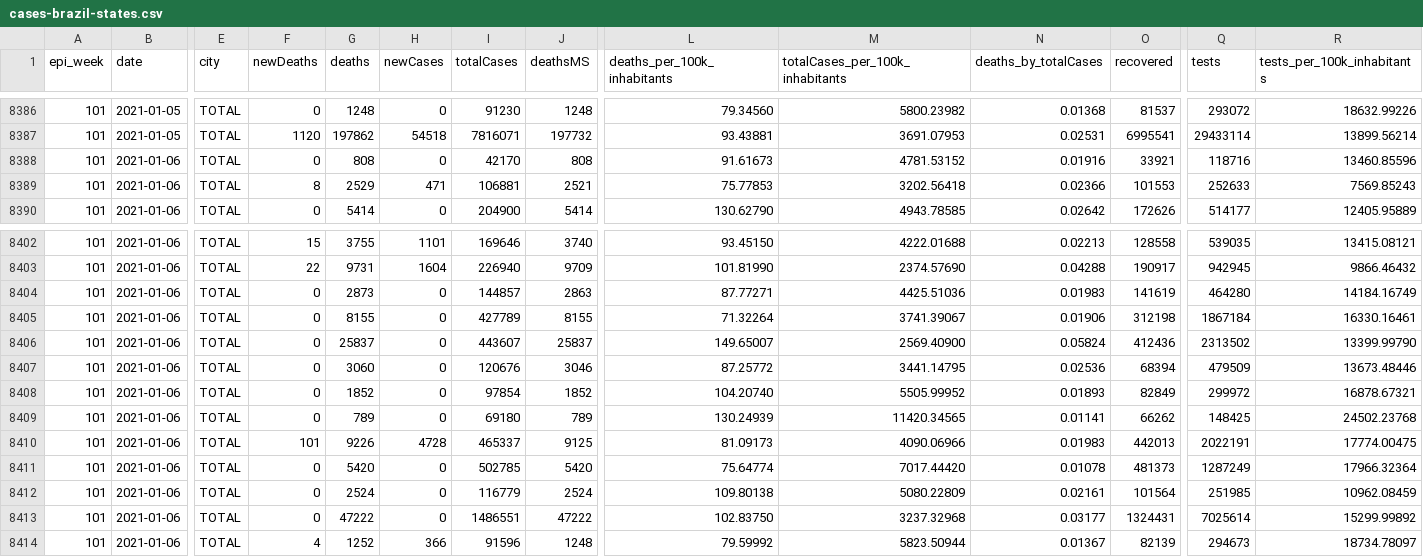
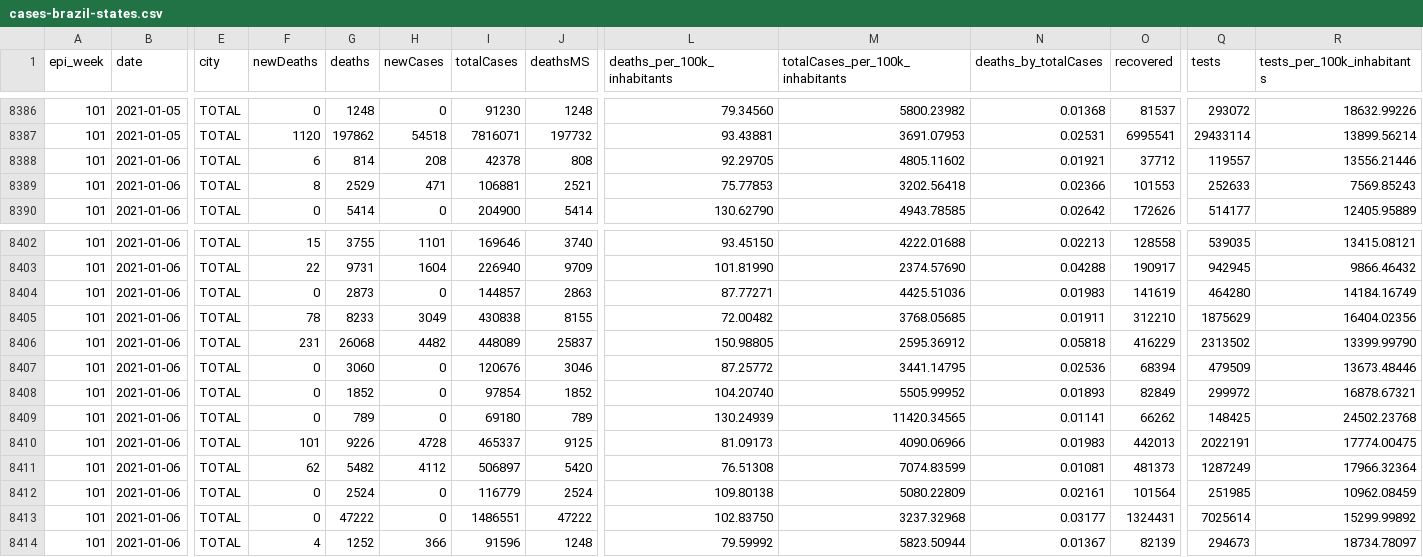
Before and after one commit to spdrio/covid19br, a CSV file: cases-brazil-states.csv, drawn as a sheet; only a part is shown, gaps mark what is left out; the diff covers the shown part only; the diff names each change by its address in the sheet, - before the commit and + after, or states it on an @@ line.

```diff
--- a/cases-brazil-states.csv
+++ b/cases-brazil-states.csv
-F8388 (newDeaths): 0
+F8388 (newDeaths): 6
-G8388 (deaths): 808
+G8388 (deaths): 814
-H8388 (newCases): 0
+H8388 (newCases): 208
-I8388 (totalCases): 42170
+I8388 (totalCases): 42378
-L8388 (deaths_per_100k_inhabitants): 91.61673
+L8388 (deaths_per_100k_inhabitants): 92.29705
-M8388 (totalCases_per_100k_inhabitants): 4781.53152
+M8388 (totalCases_per_100k_inhabitants): 4805.11602
-N8388 (deaths_by_totalCases): 0.01916
+N8388 (deaths_by_totalCases): 0.01921
-O8388 (recovered): 33921
+O8388 (recovered): 37712
-Q8388 (tests): 118716
+Q8388 (tests): 119557
-R8388 (tests_per_100k_inhabitants): 13460.85596
+R8388 (tests_per_100k_inhabitants): 13556.21446
-F8405 (newDeaths): 0
+F8405 (newDeaths): 78
-G8405 (deaths): 8155
+G8405 (deaths): 8233
-H8405 (newCases): 0
+H8405 (newCases): 3049
-I8405 (totalCases): 427789
+I8405 (totalCases): 430838
-L8405 (deaths_per_100k_inhabitants): 71.32264
+L8405 (deaths_per_100k_inhabitants): 72.00482
-M8405 (totalCases_per_100k_inhabitants): 3741.39067
+M8405 (totalCases_per_100k_inhabitants): 3768.05685
-N8405 (deaths_by_totalCases): 0.01906
+N8405 (deaths_by_totalCases): 0.01911
-O8405 (recovered): 312198
+O8405 (recovered): 312210
-Q8405 (tests): 1867184
+Q8405 (tests): 1875629
-R8405 (tests_per_100k_inhabitants): 16330.16461
+R8405 (tests_per_100k_inhabitants): 16404.02356
-F8406 (newDeaths): 0
+F8406 (newDeaths): 231
-G8406 (deaths): 25837
+G8406 (deaths): 26068
-H8406 (newCases): 0
+H8406 (newCases): 4482
-I8406 (totalCases): 443607
+I8406 (totalCases): 448089
-L8406 (deaths_per_100k_inhabitants): 149.65007
+L8406 (deaths_per_100k_inhabitants): 150.98805
-M8406 (totalCases_per_100k_inhabitants): 2569.40900
+M8406 (totalCases_per_100k_inhabitants): 2595.36912
-N8406 (deaths_by_totalCases): 0.05824
+N8406 (deaths_by_totalCases): 0.05818
-O8406 (recovered): 412436
+O8406 (recovered): 416229
-F8411 (newDeaths): 0
+F8411 (newDeaths): 62
-G8411 (deaths): 5420
+G8411 (deaths): 5482
-H8411 (newCases): 0
+H8411 (newCases): 4112
-I8411 (totalCases): 502785
+I8411 (totalCases): 506897
-L8411 (deaths_per_100k_inhabitants): 75.64774
+L8411 (deaths_per_100k_inhabitants): 76.51308
-M8411 (totalCases_per_100k_inhabitants): 7017.44420
+M8411 (totalCases_per_100k_inhabitants): 7074.83599
-N8411 (deaths_by_totalCases): 0.01078
+N8411 (deaths_by_totalCases): 0.01081
```
Also changed, not shown: 20 edited cells elsewhere in this file, _tests_meta.csv, cases-brazil-cities.csv, 4 other files.
